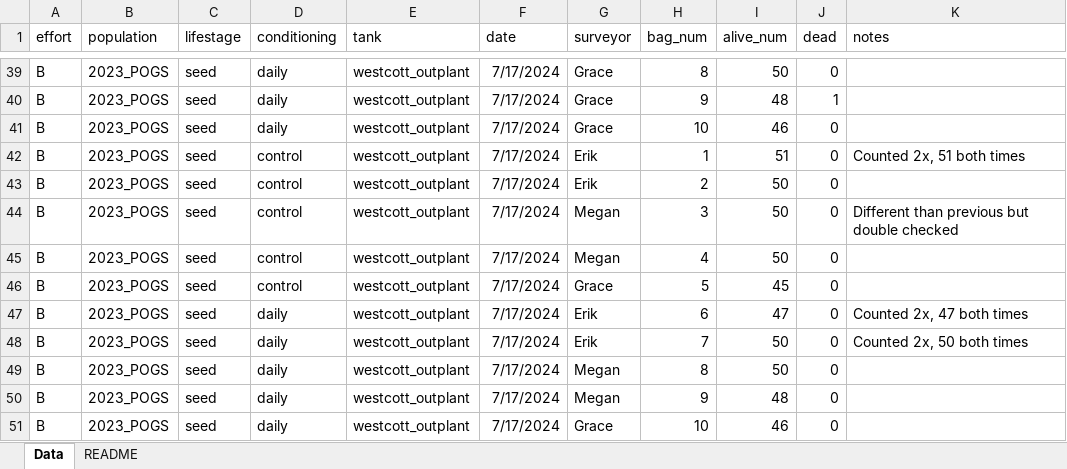
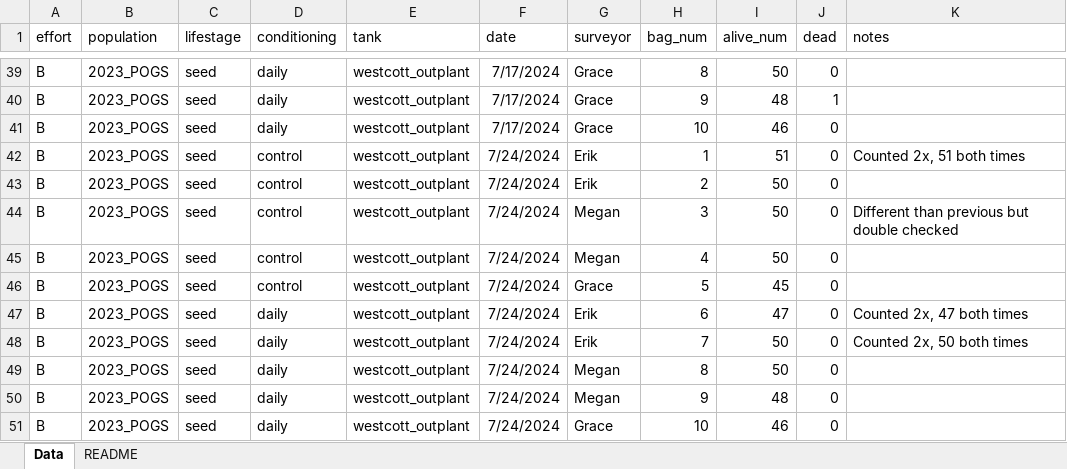
Before and after one commit to RobertsLab/project-gigas-conditioning, an Excel workbook: data/survival/Westcott/B_survival_07242024.xlsx, sheet Data, drawn as a sheet; only a part is shown, gaps mark what is left out; values as stored, in another font and other column widths than the file's, no borders; the diff names each change by its address in the sheet, - before the commit and + after, or states it on an @@ line.

Commit message:
Changed the dates

```diff
--- a/data/survival/Westcott/B_survival_07242024.xlsx (sheet Data)
+++ b/data/survival/Westcott/B_survival_07242024.xlsx (sheet Data)
-F42:F51 (date): 7/17/2024
+F42:F51 (date): 7/24/2024
```
